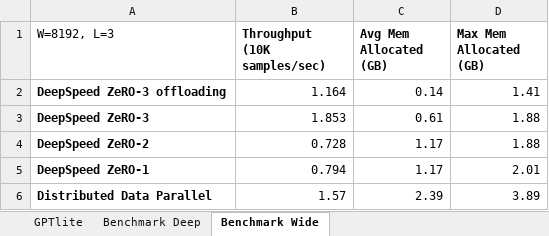
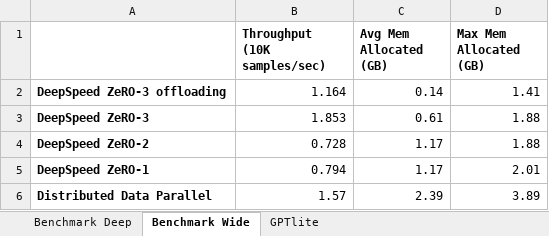
Before and after one commit to brunomaga/brunomaga.github.io, an Excel workbook: assets/GPT-lite-DeepSpeed/benchmark.xlsx, sheet Benchmark Wide, drawn as a sheet; values as stored, in another font and other column widths than the file's, no borders; charts and pictures not drawn; the diff names each change by its address in the sheet, - before the commit and + after, or states it on an @@ line.

Commit message:
DeepSpeed posts

```diff
--- a/assets/GPT-lite-DeepSpeed/benchmark.xlsx (sheet Benchmark Wide)
+++ b/assets/GPT-lite-DeepSpeed/benchmark.xlsx (sheet Benchmark Wide)
@@ sheet tab order changed: Benchmark Deep | Benchmark Wide | GPTlite @@
-A1: W=8192, L=3
+A1: (empty)
```
Also changed, not shown: sheet GPTlite, sheet Benchmark Deep, other sheet tabs, charts or pictures, 12 other files.
